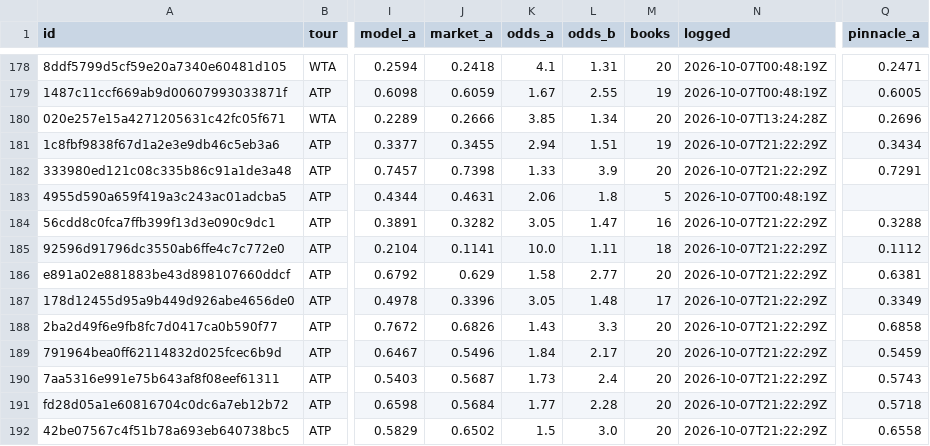
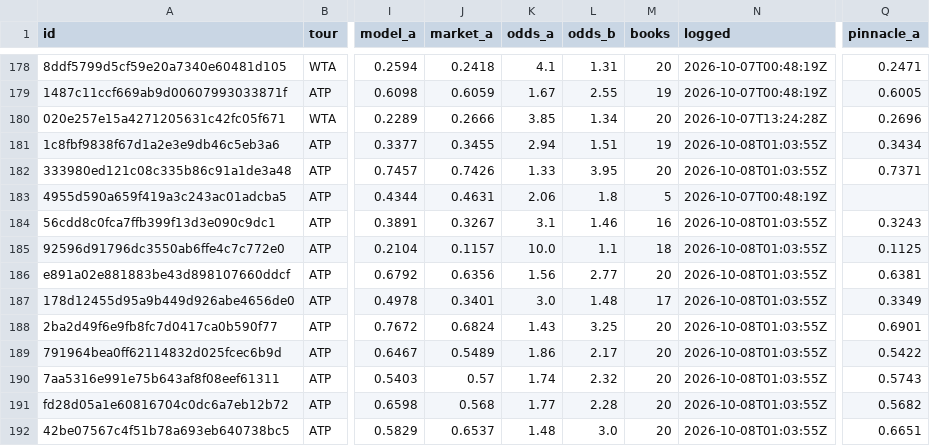
Before and after one commit to MoussaK1379/tennis-odds-engine, a CSV file: history/predictions.csv, drawn as a sheet; only a part is shown, gaps mark what is left out; the diff covers the shown part only; the diff names each change by its address in the sheet, - before the commit and + after, or states it on an @@ line.

```diff
--- a/history/predictions.csv
+++ b/history/predictions.csv
-N181:N182 (logged): 2026-10-07T21:22:29Z
+N181:N182 (logged): 2026-10-08T01:03:55Z
-J182 (market_a): 0.7398
+J182 (market_a): 0.7426
-L182 (odds_b): 3.9
+L182 (odds_b): 3.95
-Q182 (pinnacle_a): 0.7291
+Q182 (pinnacle_a): 0.7371
-J184 (market_a): 0.3282
+J184 (market_a): 0.3267
-K184 (odds_a): 3.05
+K184 (odds_a): 3.1
-L184 (odds_b): 1.47
+L184 (odds_b): 1.46
-N184:N192 (logged): 2026-10-07T21:22:29Z
+N184:N192 (logged): 2026-10-08T01:03:55Z
-Q184 (pinnacle_a): 0.3288
+Q184 (pinnacle_a): 0.3243
-J185 (market_a): 0.1141
+J185 (market_a): 0.1157
-L185 (odds_b): 1.11
+L185 (odds_b): 1.1
-Q185 (pinnacle_a): 0.1112
+Q185 (pinnacle_a): 0.1125
-J186 (market_a): 0.629
+J186 (market_a): 0.6356
-K186 (odds_a): 1.58
+K186 (odds_a): 1.56
-J187 (market_a): 0.3396
+J187 (market_a): 0.3401
-K187 (odds_a): 3.05
+K187 (odds_a): 3.0
-J188 (market_a): 0.6826
+J188 (market_a): 0.6824
-L188 (odds_b): 3.3
+L188 (odds_b): 3.25
-Q188 (pinnacle_a): 0.6858
+Q188 (pinnacle_a): 0.6901
-J189 (market_a): 0.5496
+J189 (market_a): 0.5489
-K189 (odds_a): 1.84
+K189 (odds_a): 1.86
-Q189 (pinnacle_a): 0.5459
+Q189 (pinnacle_a): 0.5422
-J190 (market_a): 0.5687
+J190 (market_a): 0.57
-K190 (odds_a): 1.73
+K190 (odds_a): 1.74
-L190 (odds_b): 2.4
+L190 (odds_b): 2.32
-J191 (market_a): 0.5684
+J191 (market_a): 0.568
-Q191 (pinnacle_a): 0.5718
+Q191 (pinnacle_a): 0.5682
-J192 (market_a): 0.6502
+J192 (market_a): 0.6537
-K192 (odds_a): 1.5
+K192 (odds_a): 1.48
-Q192 (pinnacle_a): 0.6558
+Q192 (pinnacle_a): 0.6651
```
Also changed, not shown: 1 added row, 1 removed row and 97 edited cells elsewhere in this file, 1 other file.
